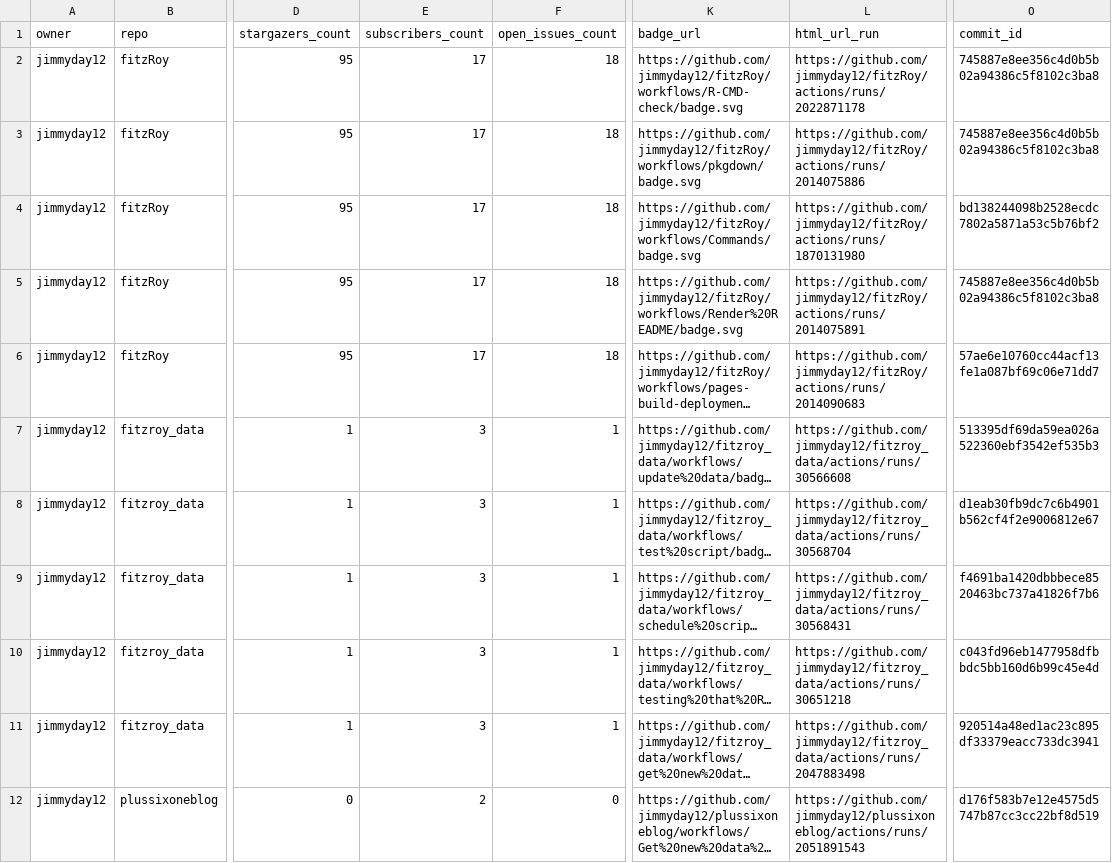
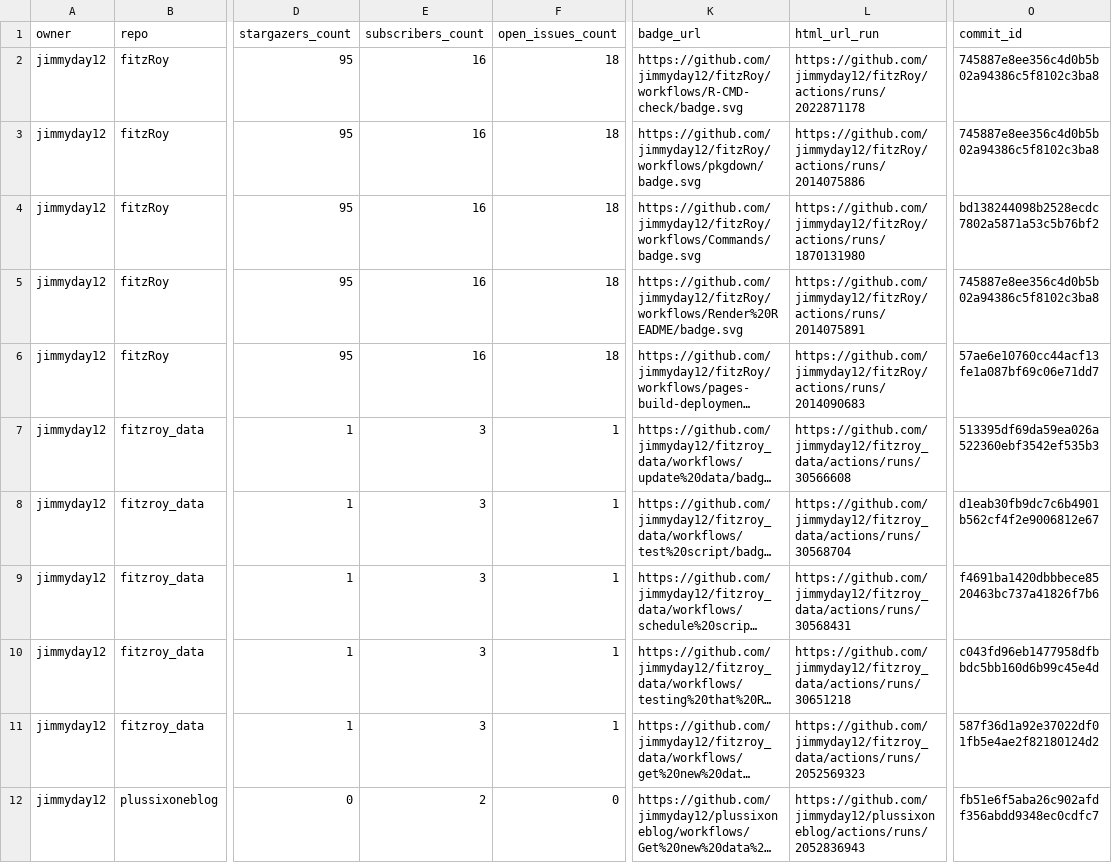
Before and after one commit to jimmyday12/status, a CSV file: repos.csv, drawn as a sheet; only a part is shown, gaps mark what is left out; long unchanged cells end in …; the diff names each change by its address in the sheet, - before the commit and + after, or states it on an @@ line.

```diff
--- a/repos.csv
+++ b/repos.csv
-E2:E6 (subscribers_count): 17
+E2:E6 (subscribers_count): 16
-L11 (html_url_run): https://github.com/jimmyday12/fitzroy_data/actions/runs/2047883498
+L11 (html_url_run): https://github.com/jimmyday12/fitzroy_data/actions/runs/2052569323
-O11 (commit_id): 920514a48ed1ac23c895df33379eacc733dc3941
+O11 (commit_id): 587f36d1a92e37022df01fb5e4ae2f82180124d2
-L12 (html_url_run): https://github.com/jimmyday12/plussixoneblog/actions/runs/2051891543
+L12 (html_url_run): https://github.com/jimmyday12/plussixoneblog/actions/runs/2052836943
-O12 (commit_id): d176f583b7e12e4575d5747b87cc3cc22bf8d519
+O12 (commit_id): fb51e6f5aba26c902afdf356abdd9348ec0cdfc7
```
Also changed, not shown: 1 other file.
